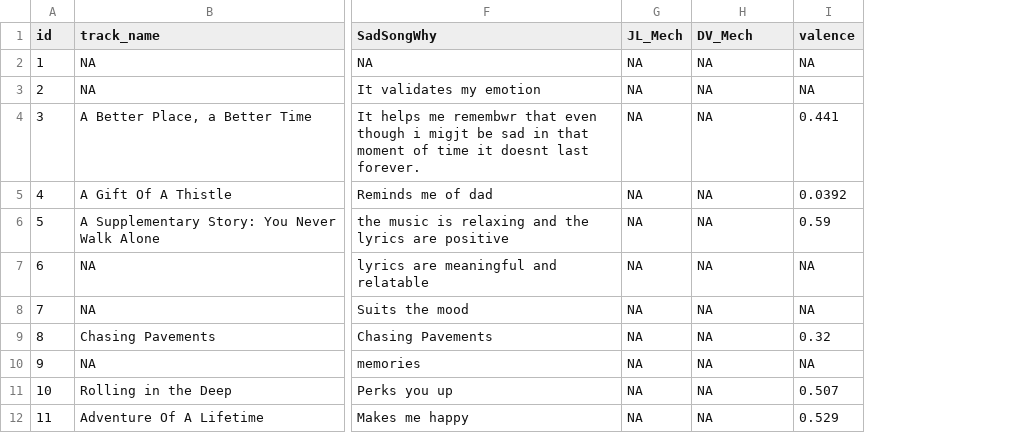
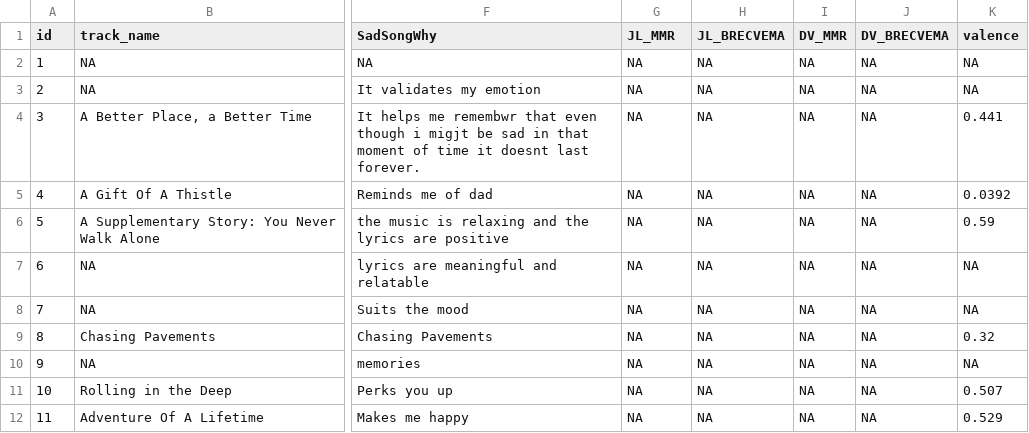
Before and after one commit to joellarwood/MusicEmoRegInRumination, a CSV file: data/s2MechCoding.csv, drawn as a sheet; only a part is shown, gaps mark what is left out; the diff names each change by its address in the sheet, - before the commit and + after, or states it on an @@ line.

```diff
--- a/data/s2MechCoding.csv
+++ b/data/s2MechCoding.csv
+column I (DV_MMR), rows 2-12: all NA
+column J (DV_BRECVEMA), rows 2-12: all NA
-G1: JL_Mech
+G1: JL_MMR
-H1: DV_Mech
+H1: JL_BRECVEMA
```
Also changed, not shown: 10 other files.
